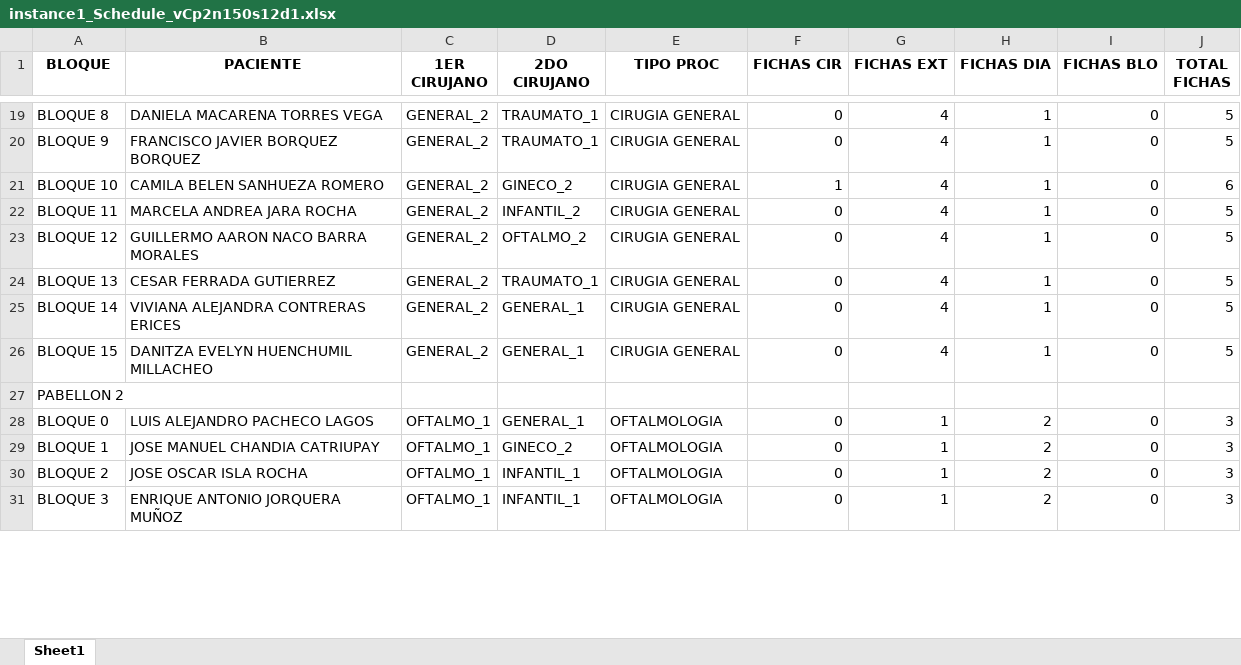
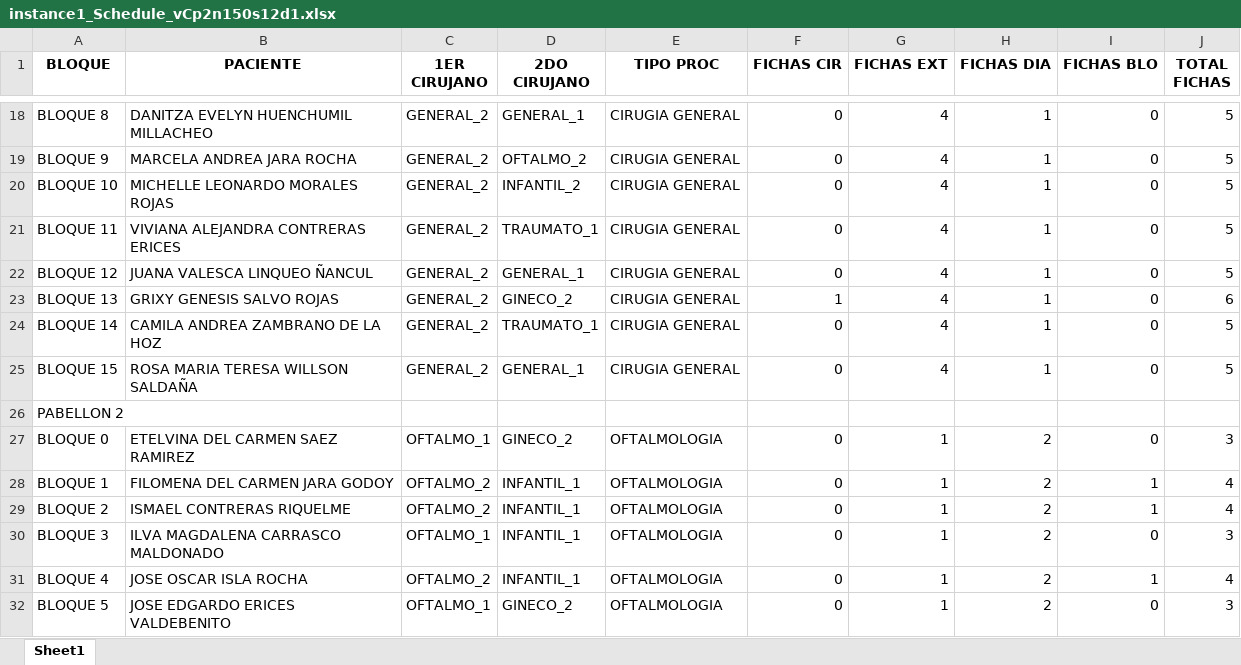
Before and after one commit to Franri3008/Tesis, an Excel workbook: output/LPM/instance1_Schedule_vCp2n150s12d1.xlsx, sheet Sheet1, drawn as a sheet; only a part is shown, gaps mark what is left out; values as stored, in another font and other column widths than the file's, no borders; removed rows and columns are numbered as before the commit, all else as after; the diff covers the shown part only; the diff names each change by its address in the sheet, - before the commit and + after, or states it on an @@ line.

```diff
--- a/output/LPM/instance1_Schedule_vCp2n150s12d1.xlsx (sheet Sheet1)
+++ b/output/LPM/instance1_Schedule_vCp2n150s12d1.xlsx (sheet Sheet1)
-B18 (PACIENTE): DANIELA MACARENA TORRES VEGA
+B18 (PACIENTE): DANITZA EVELYN HUENCHUMIL MILLACHEO
-D18 (2DO CIRUJANO): TRAUMATO_1
+D18 (2DO CIRUJANO): GENERAL_1
-row 20: BLOQUE 9 | FRANCISCO JAVIER BORQUEZ BORQUEZ | GENERAL_2 | TRAUMATO_1 | CIRUGIA GENERAL | 0 | 4 | 1 | 0 | 5
-row 21: BLOQUE 10 | CAMILA BELEN SANHUEZA ROMERO | GENERAL_2 | GINECO_2 | CIRUGIA GENERAL | 1 | 4 | 1 | 0 | 6
-A19 (BLOQUE): BLOQUE 11
+A19 (BLOQUE): BLOQUE 9
-D19 (2DO CIRUJANO): INFANTIL_2
+D19 (2DO CIRUJANO): OFTALMO_2
-A20 (BLOQUE): BLOQUE 12
+A20 (BLOQUE): BLOQUE 10
-B20 (PACIENTE): GUILLERMO AARON NACO BARRA MORALES
+B20 (PACIENTE): MICHELLE LEONARDO MORALES ROJAS
-D20 (2DO CIRUJANO): OFTALMO_2
+D20 (2DO CIRUJANO): INFANTIL_2
-row 24: BLOQUE 13 | CESAR FERRADA GUTIERREZ | GENERAL_2 | TRAUMATO_1 | CIRUGIA GENERAL | 0 | 4 | 1 | 0 | 5
-A21 (BLOQUE): BLOQUE 14
+A21 (BLOQUE): BLOQUE 11
-D21 (2DO CIRUJANO): GENERAL_1
+D21 (2DO CIRUJANO): TRAUMATO_1
+row 22: BLOQUE 12 | JUANA VALESCA LINQUEO ÑANCUL | GENERAL_2 | GENERAL_1 | CIRUGIA GENERAL | 0 | 4 | 1 | 0 | 5
+row 23: BLOQUE 13 | GRIXY GENESIS SALVO ROJAS | GENERAL_2 | GINECO_2 | CIRUGIA GENERAL | 1 | 4 | 1 | 0 | 6
+row 24: BLOQUE 14 | CAMILA ANDREA ZAMBRANO DE LA HOZ | GENERAL_2 | TRAUMATO_1 | CIRUGIA GENERAL | 0 | 4 | 1 | 0 | 5
-B25 (PACIENTE): DANITZA EVELYN HUENCHUMIL MILLACHEO
+B25 (PACIENTE): ROSA MARIA TERESA WILLSON SALDAÑA
-B27 (PACIENTE): LUIS ALEJANDRO PACHECO LAGOS
+B27 (PACIENTE): ETELVINA DEL CARMEN SAEZ RAMIREZ
-D27 (2DO CIRUJANO): GENERAL_1
+D27 (2DO CIRUJANO): GINECO_2
+row 28: BLOQUE 1 | FILOMENA DEL CARMEN JARA GODOY | OFTALMO_2 | INFANTIL_1 | OFTALMOLOGIA | 0 | 1 | 2 | 1 | 4
+row 29: BLOQUE 2 | ISMAEL CONTRERAS RIQUELME | OFTALMO_2 | INFANTIL_1 | OFTALMOLOGIA | 0 | 1 | 2 | 1 | 4
-A30 (BLOQUE): BLOQUE 1
+A30 (BLOQUE): BLOQUE 3
-B30 (PACIENTE): JOSE MANUEL CHANDIA CATRIUPAY
+B30 (PACIENTE): ILVA MAGDALENA CARRASCO MALDONADO
-D30 (2DO CIRUJANO): GINECO_2
+D30 (2DO CIRUJANO): INFANTIL_1
-A31 (BLOQUE): BLOQUE 2
+A31 (BLOQUE): BLOQUE 4
-C31 (1ER CIRUJANO): OFTALMO_1
+C31 (1ER CIRUJANO): OFTALMO_2
-I31 (FICHAS BLO): 0
+I31 (FICHAS BLO): 1
-J31 (TOTAL FICHAS): 3
+J31 (TOTAL FICHAS): 4
-A32 (BLOQUE): BLOQUE 3
+A32 (BLOQUE): BLOQUE 5
-B32 (PACIENTE): ENRIQUE ANTONIO JORQUERA MUÑOZ
+B32 (PACIENTE): JOSE EDGARDO ERICES VALDEBENITO
-D32 (2DO CIRUJANO): INFANTIL_1
+D32 (2DO CIRUJANO): GINECO_2
```
Also changed, not shown: 14 added rows, 17 removed rows and 61 edited cells elsewhere in this sheet, Output/CPM/etapa1_output.xlsx, output/LPM/instance1_output.xlsx, 7 other files.
